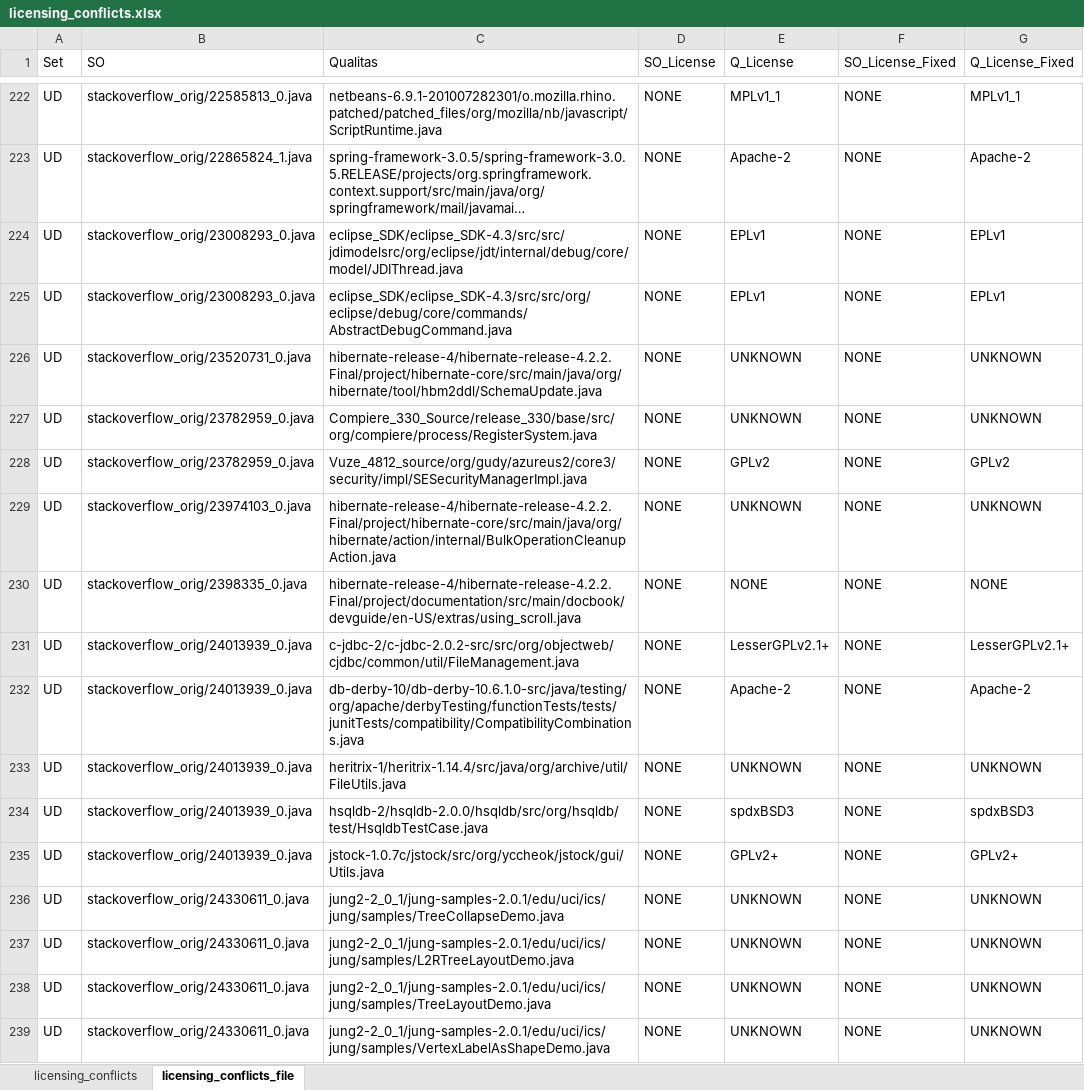
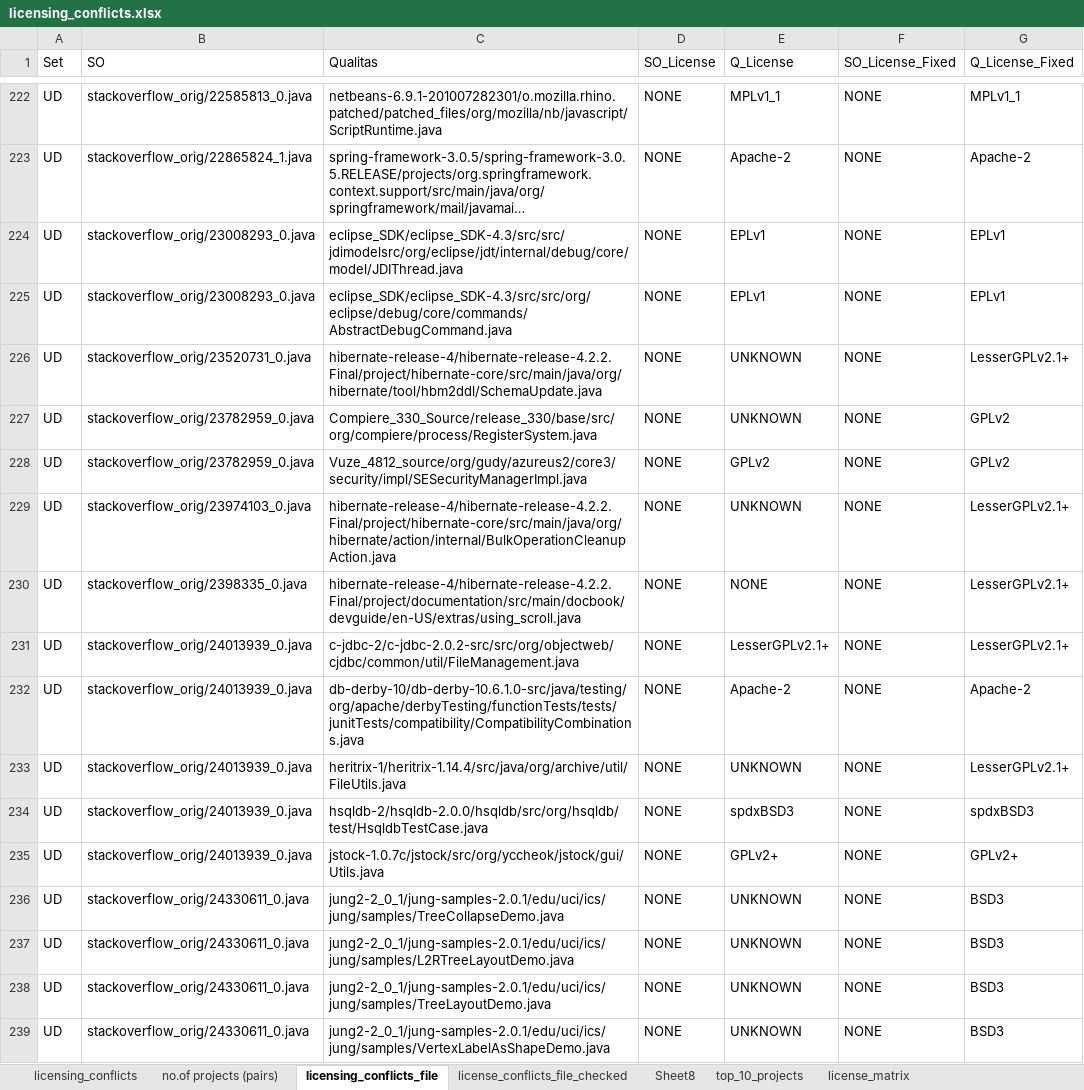
Before and after one commit to cragkhit/StackoverflowChecker, an Excel workbook: licenses/licensing_conflicts.xlsx, sheet licensing_conflicts_file, drawn as a sheet; only a part is shown, gaps mark what is left out; long unchanged cells end in …; values as stored, in another font and other column widths than the file's, no borders; conditional formats not drawn; the diff covers the shown part only; the diff names each change by its address in the sheet, - before the commit and + after, or states it on an @@ line.

Commit message:
Updated the license analysis

```diff
--- a/licenses/licensing_conflicts.xlsx (sheet licensing_conflicts_file)
+++ b/licenses/licensing_conflicts.xlsx (sheet licensing_conflicts_file)
+sheet tab: no.of projects (pairs)
+sheet tab: license_conflicts_file_checked
+sheet tab: Sheet8
+sheet tab: top_10_projects
+sheet tab: license_matrix
-G226 (Q_License_Fixed): UNKNOWN
+G226 (Q_License_Fixed): LesserGPLv2.1+
-G227 (Q_License_Fixed): UNKNOWN
+G227 (Q_License_Fixed): GPLv2
-G229 (Q_License_Fixed): UNKNOWN
+G229 (Q_License_Fixed): LesserGPLv2.1+
-G230 (Q_License_Fixed): NONE
+G230 (Q_License_Fixed): LesserGPLv2.1+
-G233 (Q_License_Fixed): UNKNOWN
+G233 (Q_License_Fixed): LesserGPLv2.1+
-G236:G239 (Q_License_Fixed): UNKNOWN
+G236:G239 (Q_License_Fixed): BSD3
```
Also changed, not shown: other rows of this sheet, sheet licensing_conflicts, 1 other file.
